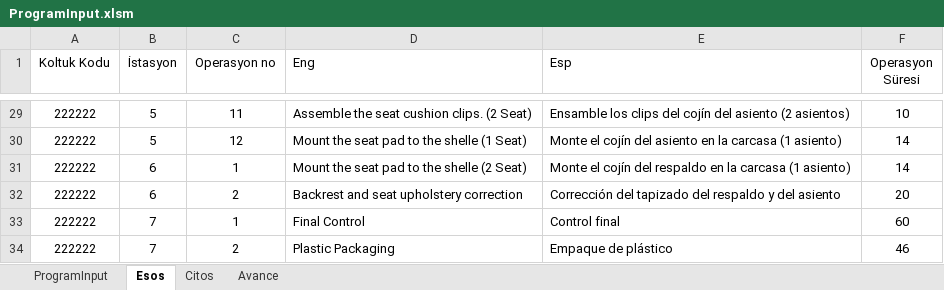
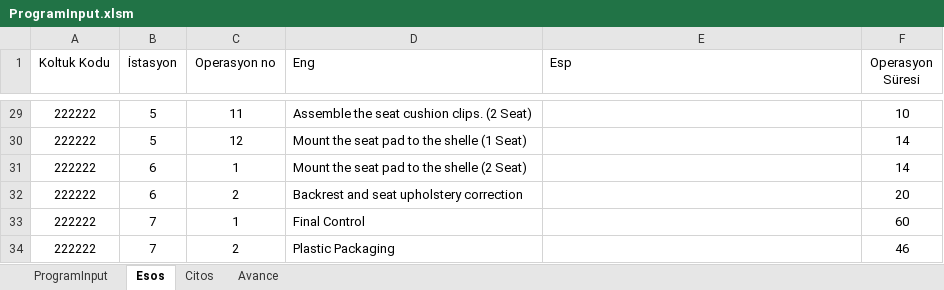
Before and after one commit to Batuhank8931/kiel, an Excel workbook: server/components/ProgramInput.xlsm, sheet Esos, drawn as a sheet; only a part is shown, gaps mark what is left out; values as stored, in another font and other column widths than the file's, no borders; table styles not drawn; the diff covers the shown part only; the diff names each change by its address in the sheet, - before the commit and + after, or states it on an @@ line.

```diff
--- a/server/components/ProgramInput.xlsm (sheet Esos)
+++ b/server/components/ProgramInput.xlsm (sheet Esos)
-E29 (Esp): Ensamble los clips del cojín del asiento (2 asientos)
+E29 (Esp): (empty)
-E30 (Esp): Monte el cojín del asiento en la carcasa (1 asiento)
+E30 (Esp): (empty)
-E31 (Esp): Monte el cojín del respaldo en la carcasa (1 asiento)
+E31 (Esp): (empty)
-E32 (Esp): Corrección del tapizado del respaldo y del asiento
+E32 (Esp): (empty)
-E33 (Esp): Control final
+E33 (Esp): (empty)
-E34 (Esp): Empaque de plástico
+E34 (Esp): (empty)
```
Also changed, not shown: 27 edited cells elsewhere in this sheet, sheet ProgramInput, sheet Avance, sheet Citos, outputs/outputs.xlsx, 58 other files.
